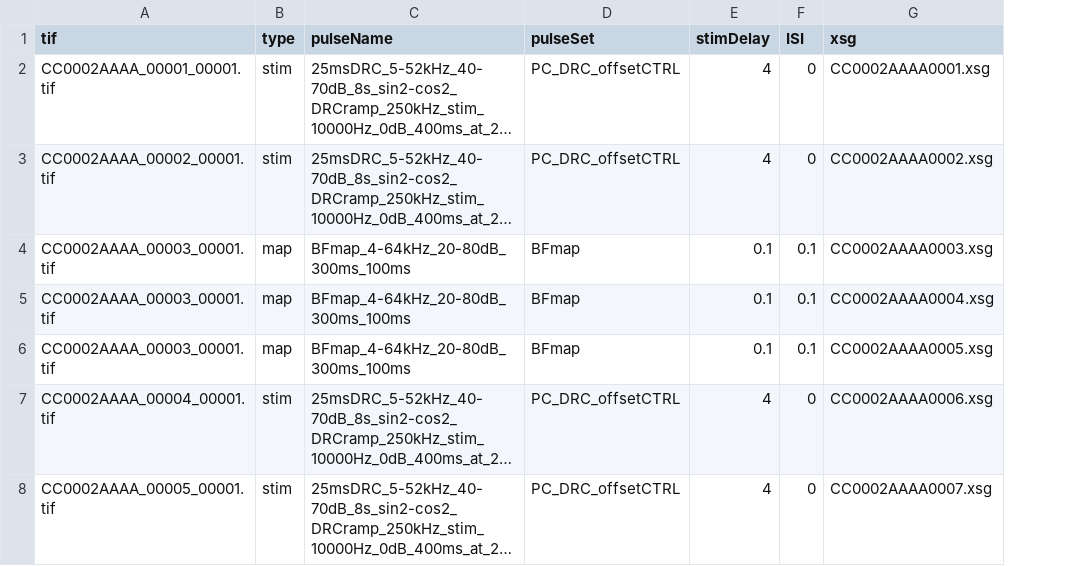
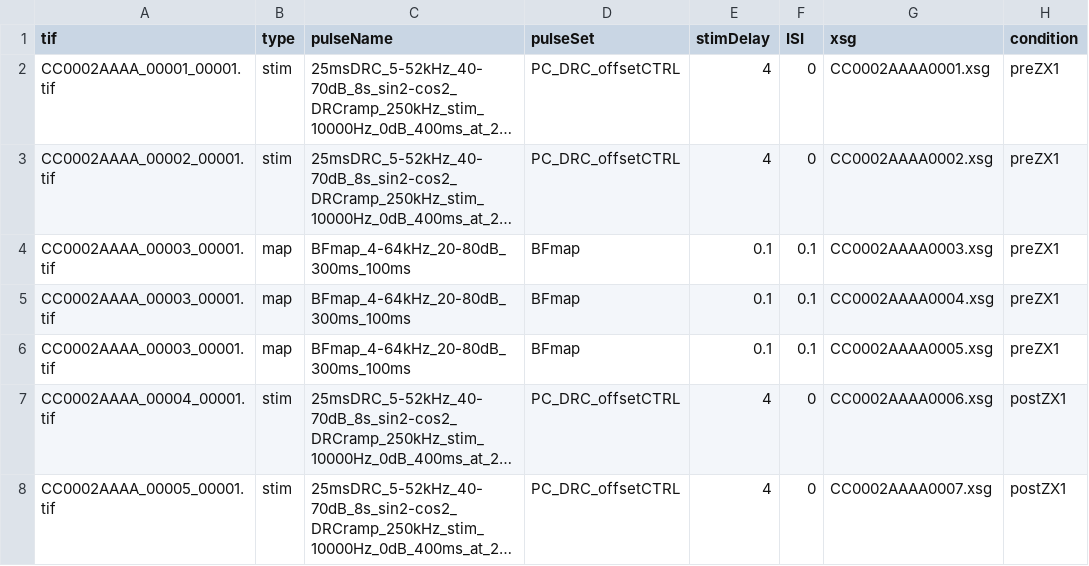
Before and after one commit to xiubert/data2nwb, a CSV file: example_data/pulseLegend2P_example.csv, drawn as a sheet; long unchanged cells end in …; the diff names each change by its address in the sheet, - before the commit and + after, or states it on an @@ line.

Commit message:
qcam data inclusion refactor

```diff
--- a/example_data/pulseLegend2P_example.csv
+++ b/example_data/pulseLegend2P_example.csv
+column H (condition), rows 2-8: preZX1 | preZX1 | preZX1 | preZX1 | preZX1 | postZX1 | postZX1
```
Also changed, not shown: 13 other files.
